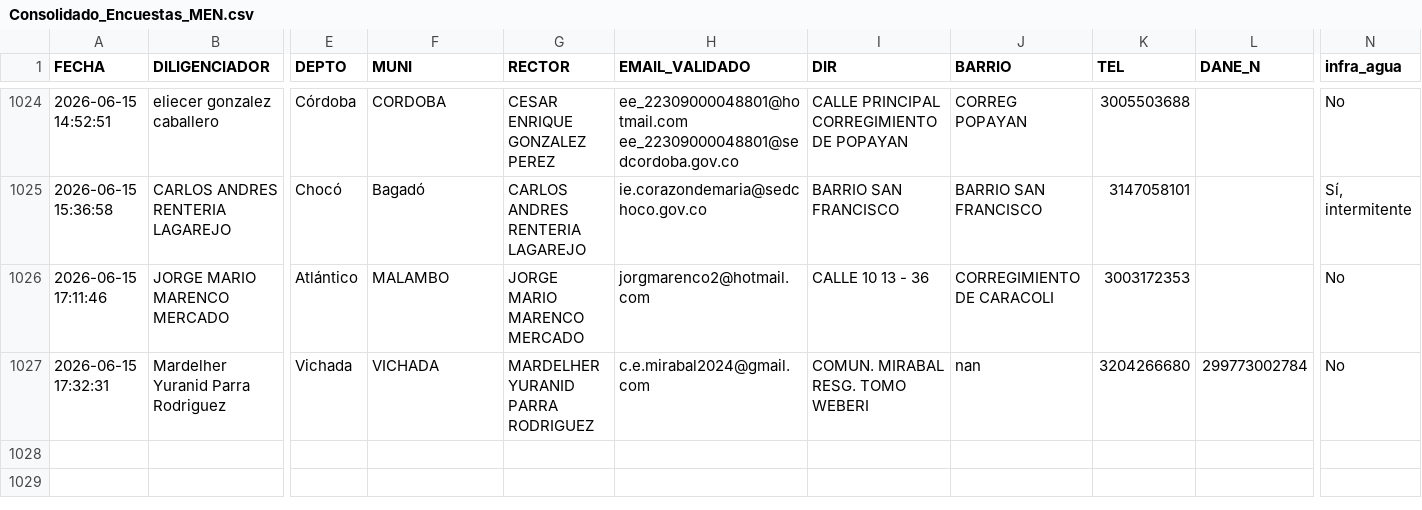
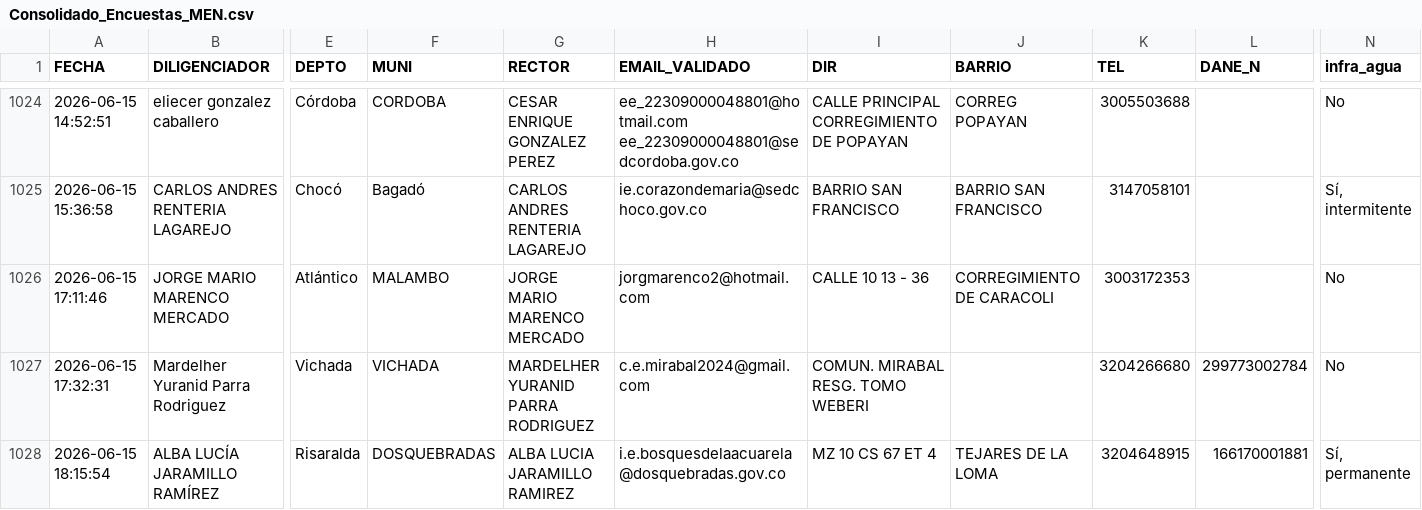
Before and after one commit to maoreyc-sketch/Encuesta_Calidad, a CSV file: Consolidado_Encuestas_MEN.csv, drawn as a sheet; only a part is shown, gaps mark what is left out; rows hold the shown columns only; the diff names each change by its address in the sheet, - before the commit and + after, or states it on an @@ line.

Commit message:
Encuesta registrada 2026-06-15 18:15

```diff
--- a/Consolidado_Encuestas_MEN.csv
+++ b/Consolidado_Encuestas_MEN.csv
-J1027 (BARRIO): nan
+J1027 (BARRIO): (empty)
+row 1028: 2026-06-15 18:15:54 | ALBA LUCÍA JARAMILLO RAMÍREZ | Risaralda | DOSQUEBRADAS | ALBA LUCIA JARAMILLO RAMIREZ | i.e.bosquesdelaacuarela@dosquebradas.gov.co | MZ 10 CS 67 ET 4 | TEJARES DE LA LOMA | 3204648915 | 166170001881 | Sí, permanente
```
